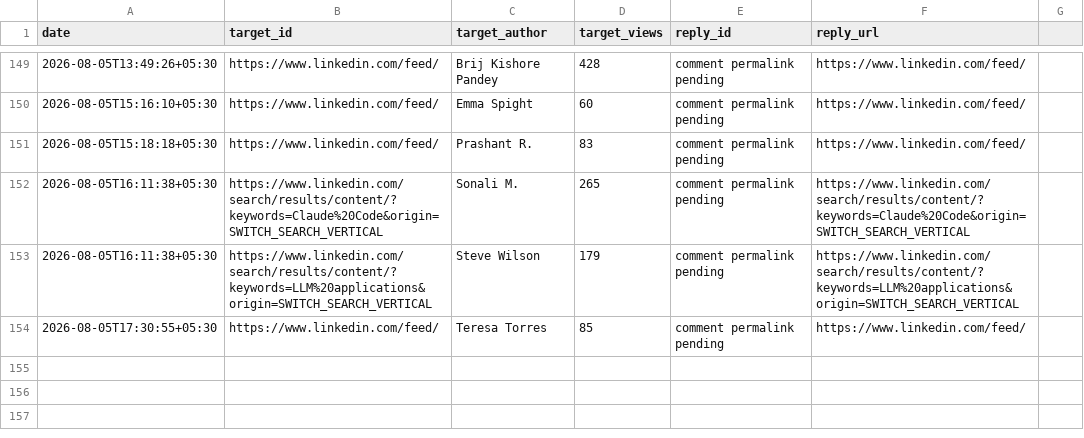
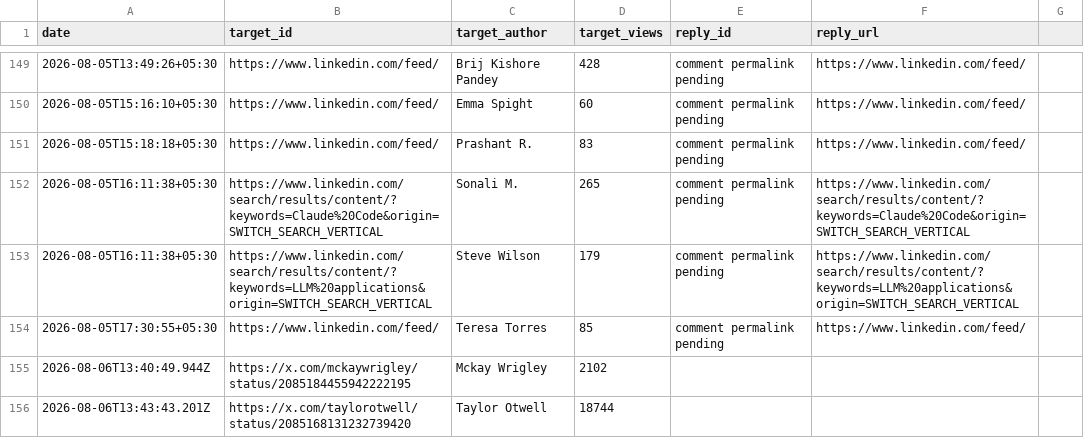
Before and after one commit to Ruchit1395/ruchitdalwadi-com, a CSV file: distribution/first-ten-customers-for-a-b2b-ai-startup/replied-log.csv, drawn as a sheet; only a part is shown, gaps mark what is left out.

```diff
--- a/distribution/first-ten-customers-for-a-b2b-ai-startup/replied-log.csv
+++ b/distribution/first-ten-customers-for-a-b2b-ai-startup/replied-log.csv
@@ -154 +154,3 @@ date,target_id,target_author,target_views,reply_id,reply_url
 2026-08-05T17:30:55+05:30,https://www.linkedin.com/feed/,Teresa Torres,85,comment permalink pending,https://www.linkedin.com/feed/
+2026-08-06T13:40:49.944Z,https://x.com/mckaywrigley/status/2085184455942222195,Mckay Wrigley,2102,,
+2026-08-06T13:43:43.201Z,https://x.com/taylorotwell/status/2085168131232739420,Taylor Otwell,18744,,
```
Also changed, not shown: distribution/first-ten-customers-for-a-b2b-ai-startup/tracker.csv, 1 other file.
